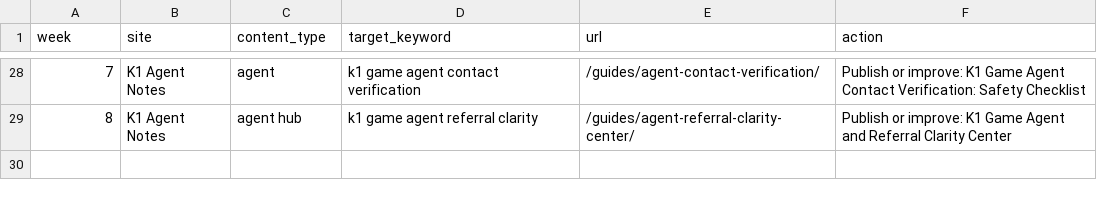
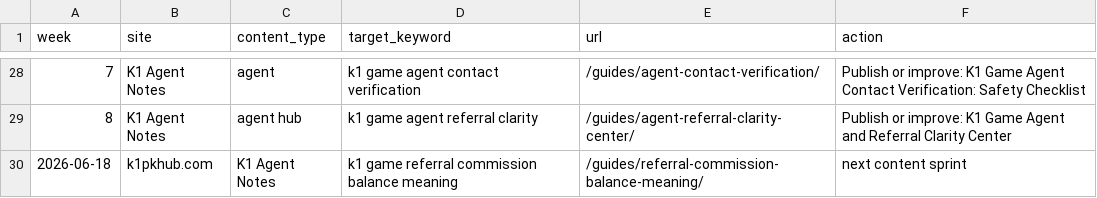
Before and after one commit to alexgkbet888-web/k1pkhub.com, a CSV file: CONTENT-CALENDAR.csv, drawn as a sheet; only a part is shown, gaps mark what is left out; the diff names each change by its address in the sheet, - before the commit and + after, or states it on an @@ line.

Commit message:
Publish k1pkhub.com ranking refresh 5674d09

```diff
--- a/CONTENT-CALENDAR.csv
+++ b/CONTENT-CALENDAR.csv
+row 30: 2026-06-18 | k1pkhub.com | K1 Agent Notes | k1 game referral commission balance meaning | /guides/referral-commission-balance-meaning/ | next content sprint
```
